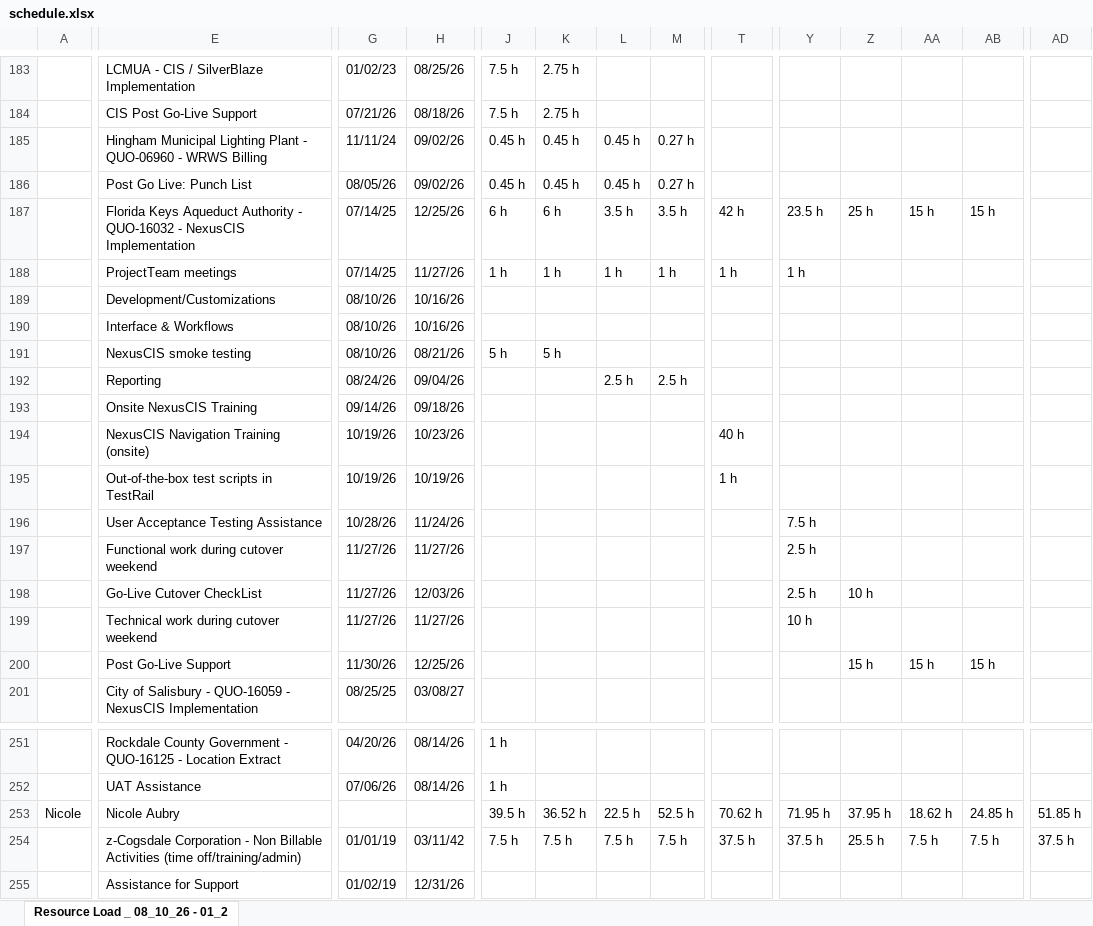
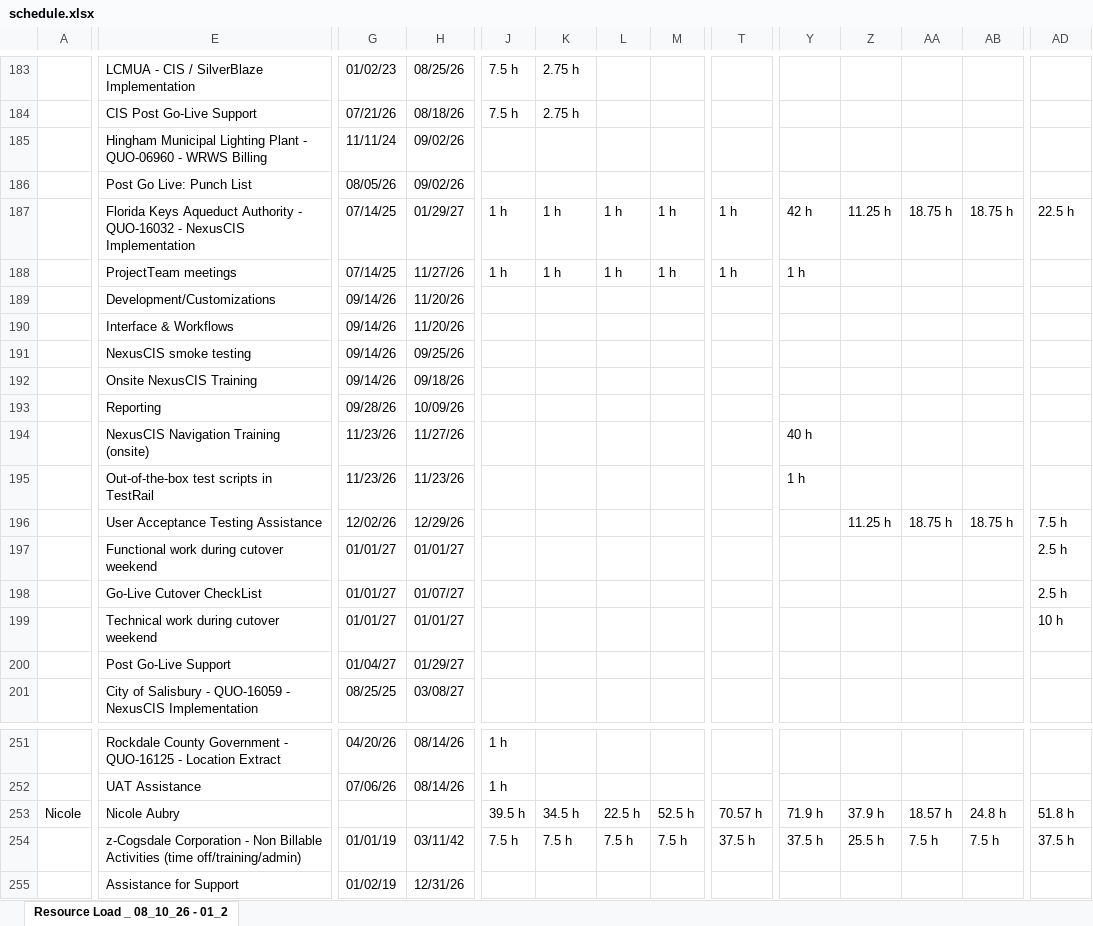
Before and after one commit to PMO-Cogsdale/ResourceSchedule, an Excel workbook: schedule.xlsx, sheet Resource Load _ 08_10_26 - 01_2, drawn as a sheet; only a part is shown, gaps mark what is left out; values as stored, in another font and other column widths than the file's, no cell formats; charts and pictures not drawn; removed rows and columns are numbered as before the commit, all else as after; rows hold the shown columns only; the diff covers the shown part only; the diff names each change by its address in the sheet, - before the commit and + after, or states it on an @@ line.

```diff
--- a/schedule.xlsx (sheet Resource Load _ 08_10_26 - 01_2)
+++ b/schedule.xlsx (sheet Resource Load _ 08_10_26 - 01_2)
-J185:J186: 0.45 h
+J185:J186: (empty)
-K185:K186: 0.45 h
+K185:K186: (empty)
-L185:L186: 0.45 h
+L185:L186: (empty)
-M185:M186: 0.27 h
+M185:M186: (empty)
-row 187:  | Florida Keys Aqueduct Authority - QUO-16032 - NexusCIS Implementation | 07/14/25 | 12/25/26 | 6 h | 6 h | 3.5 h | 3.5 h | 42 h | 23.5 h | 25 h | 15 h | 15 h
+row 187:  | Florida Keys Aqueduct Authority - QUO-16032 - NexusCIS Implementation | 07/14/25 | 01/29/27 | 1 h | 1 h | 1 h | 1 h | 1 h | 42 h | 11.25 h | 18.75 h | 18.75 h | 22.5 h
-G189:G190: 08/10/26
+G189:G190: 09/14/26
-H189:H190: 10/16/26
+H189:H190: 11/20/26
-row 191:  | NexusCIS smoke testing | 08/10/26 | 08/21/26 | 5 h | 5 h
-row 192:  | Reporting | 08/24/26 | 09/04/26 |  |  | 2.5 h | 2.5 h
+row 191:  | NexusCIS smoke testing | 09/14/26 | 09/25/26
-row 194:  | NexusCIS Navigation Training (onsite) | 10/19/26 | 10/23/26 |  |  |  |  | 40 h
-row 195:  | Out-of-the-box test scripts in TestRail | 10/19/26 | 10/19/26 |  |  |  |  | 1 h
-row 196:  | User Acceptance Testing Assistance | 10/28/26 | 11/24/26 |  |  |  |  |  | 7.5 h
+row 193:  | Reporting | 09/28/26 | 10/09/26
-E194: Functional work during cutover weekend
+E194: NexusCIS Navigation Training (onsite)
-G194: 11/27/26
+G194: 11/23/26
-Y194: 2.5 h
+Y194: 40 h
-row 198:  | Go-Live Cutover CheckList | 11/27/26 | 12/03/26 |  |  |  |  |  | 2.5 h | 10 h
-E195: Technical work during cutover weekend
+E195: Out-of-the-box test scripts in TestRail
-G195: 11/27/26
+G195: 11/23/26
-H195: 11/27/26
+H195: 11/23/26
-Y195: 10 h
+Y195: 1 h
-row 200:  | Post Go-Live Support | 11/30/26 | 12/25/26 |  |  |  |  |  |  | 15 h | 15 h | 15 h
+row 196:  | User Acceptance Testing Assistance | 12/02/26 | 12/29/26 |  |  |  |  |  |  | 11.25 h | 18.75 h | 18.75 h | 7.5 h
+row 197:  | Functional work during cutover weekend | 01/01/27 | 01/01/27 |  |  |  |  |  |  |  |  |  | 2.5 h
+row 198:  | Go-Live Cutover CheckList | 01/01/27 | 01/07/27 |  |  |  |  |  |  |  |  |  | 2.5 h
+row 199:  | Technical work during cutover weekend | 01/01/27 | 01/01/27 |  |  |  |  |  |  |  |  |  | 10 h
+row 200:  | Post Go-Live Support | 01/04/27 | 01/29/27
-K253: 36.52 h
+K253: 34.5 h
-T253: 70.62 h
+T253: 70.57 h
-Y253: 71.95 h
+Y253: 71.9 h
-Z253: 37.95 h
+Z253: 37.9 h
-AA253: 18.62 h
+AA253: 18.57 h
-AB253: 24.85 h
+AB253: 24.8 h
-AD253: 51.85 h
+AD253: 51.8 h
```
Also changed, not shown: 22 added rows, 19 removed rows and 254 edited cells elsewhere in this sheet, cell formats.
